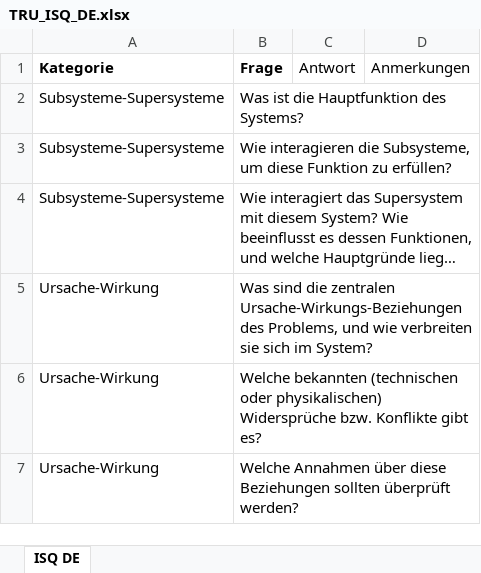
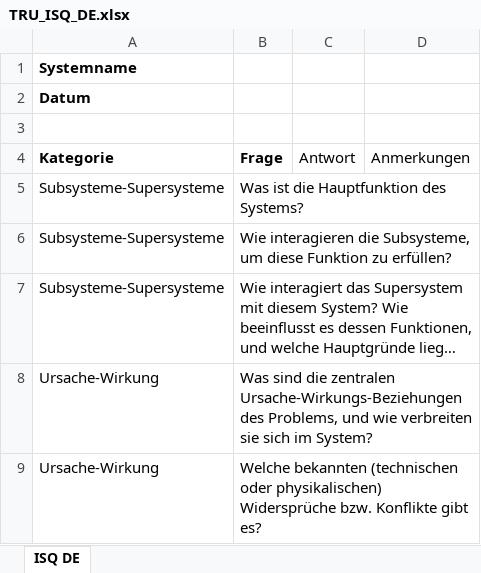
Before and after one commit to truinorva/triz-skills, an Excel workbook: technical-triz/innovation-checklist/assets/TRU_ISQ_DE.xlsx, sheet ISQ DE, drawn as a sheet; only a part is shown; the shorter side is filled out with more unchanged rows; long unchanged cells end in …; values as stored, in another font and other column widths than the file's, no borders; table styles not drawn; the diff names each change by its address in the sheet, - before the commit and + after, or states it on an @@ line.

```diff
--- a/technical-triz/innovation-checklist/assets/TRU_ISQ_DE.xlsx (sheet ISQ DE)
+++ b/technical-triz/innovation-checklist/assets/TRU_ISQ_DE.xlsx (sheet ISQ DE)
+row 1: Systemname
+row 2: Datum
+row 3: (empty)
```
Also changed, not shown: technical-triz/innovation-checklist/assets/TRU_ISQ_EN.xlsx, 1 other file.
